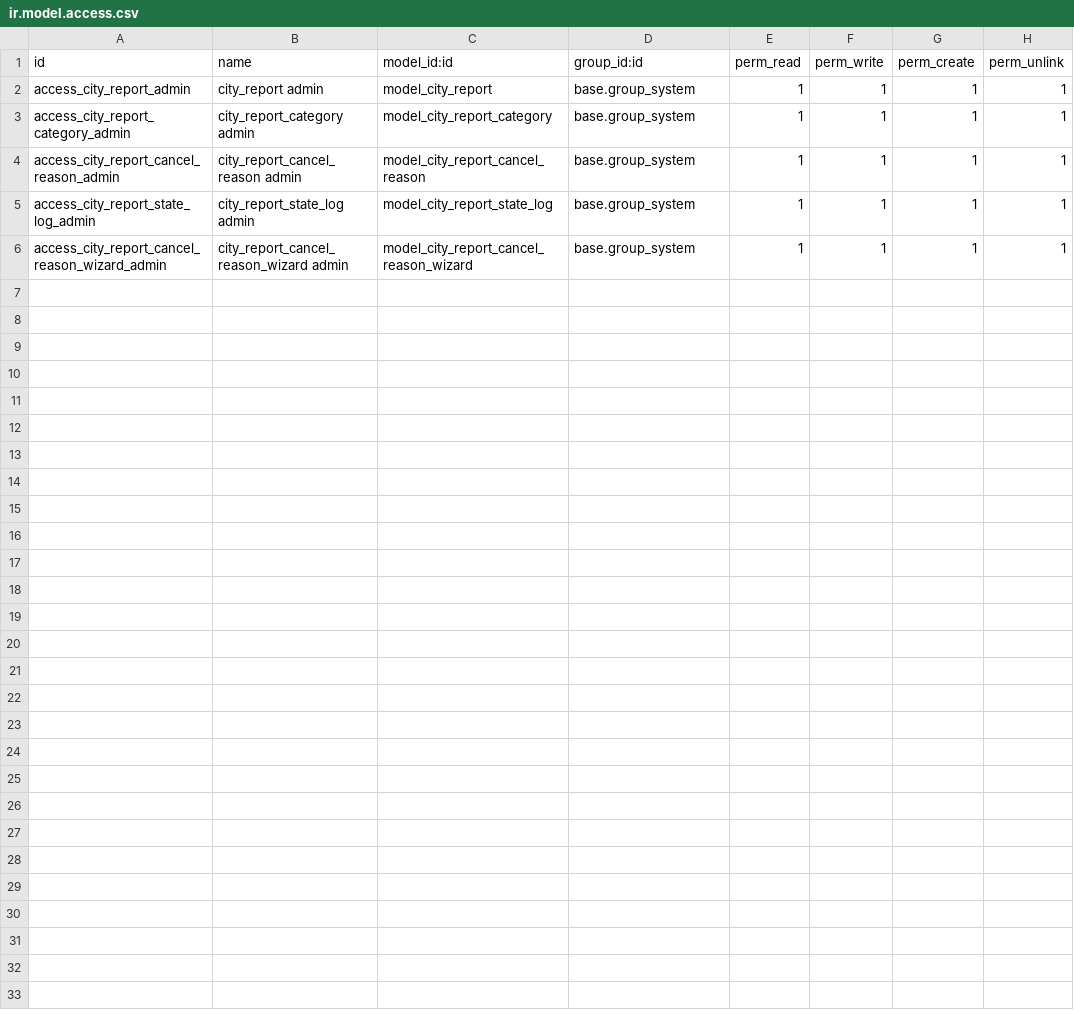
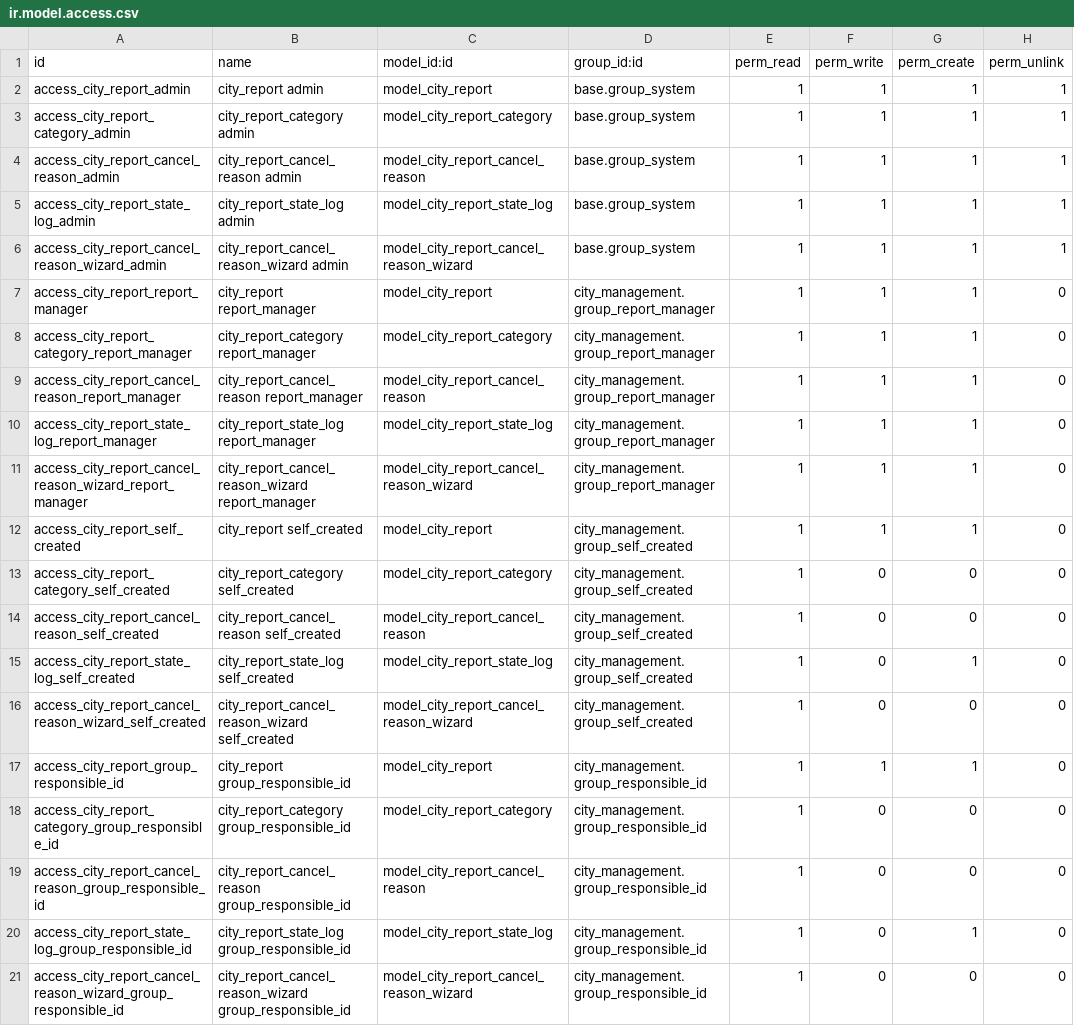
Before and after one commit to ChromaAgency/odoo_city_management, a CSV file: city_management/security/ir.model.access.csv, drawn as a sheet; the diff names each change by its address in the sheet, - before the commit and + after, or states it on an @@ line.

```diff
--- a/city_management/security/ir.model.access.csv
+++ b/city_management/security/ir.model.access.csv
+row 7: access_city_report_report_manager | city_report report_manager | model_city_report | city_management.group_report_manager | 1 | 1 | 1 | 0
+row 8: access_city_report_category_report_manager | city_report_category report_manager | model_city_report_category | city_management.group_report_manager | 1 | 1 | 1 | 0
+row 9: access_city_report_cancel_reason_report_manager | city_report_cancel_reason report_manager | model_city_report_cancel_reason | city_management.group_report_manager | 1 | 1 | 1 | 0
+row 10: access_city_report_state_log_report_manager | city_report_state_log report_manager | model_city_report_state_log | city_management.group_report_manager | 1 | 1 | 1 | 0
+row 11: access_city_report_cancel_reason_wizard_report_manager | city_report_cancel_reason_wizard report_manager | model_city_report_cancel_reason_wizard | city_management.group_report_manager | 1 | 1 | 1 | 0
+row 12: access_city_report_self_created | city_report self_created | model_city_report | city_management.group_self_created | 1 | 1 | 1 | 0
+row 13: access_city_report_category_self_created | city_report_category self_created | model_city_report_category | city_management.group_self_created | 1 | 0 | 0 | 0
+row 14: access_city_report_cancel_reason_self_created | city_report_cancel_reason self_created | model_city_report_cancel_reason | city_management.group_self_created | 1 | 0 | 0 | 0
+row 15: access_city_report_state_log_self_created | city_report_state_log self_created | model_city_report_state_log | city_management.group_self_created | 1 | 0 | 1 | 0
+row 16: access_city_report_cancel_reason_wizard_self_created | city_report_cancel_reason_wizard self_created | model_city_report_cancel_reason_wizard | city_management.group_self_created | 1 | 0 | 0 | 0
+row 17: access_city_report_group_responsible_id | city_report group_responsible_id | model_city_report | city_management.group_responsible_id | 1 | 1 | 1 | 0
+row 18: access_city_report_category_group_responsible_id | city_report_category group_responsible_id | model_city_report_category | city_management.group_responsible_id | 1 | 0 | 0 | 0
+row 19: access_city_report_cancel_reason_group_responsible_id | city_report_cancel_reason group_responsible_id | model_city_report_cancel_reason | city_management.group_responsible_id | 1 | 0 | 0 | 0
+row 20: access_city_report_state_log_group_responsible_id | city_report_state_log group_responsible_id | model_city_report_state_log | city_management.group_responsible_id | 1 | 0 | 1 | 0
+row 21: access_city_report_cancel_reason_wizard_group_responsible_id | city_report_cancel_reason_wizard group_responsible_id | model_city_report_cancel_reason_wizard | city_management.group_responsible_id | 1 | 0 | 0 | 0
```
Also changed, not shown: 50 other files.
